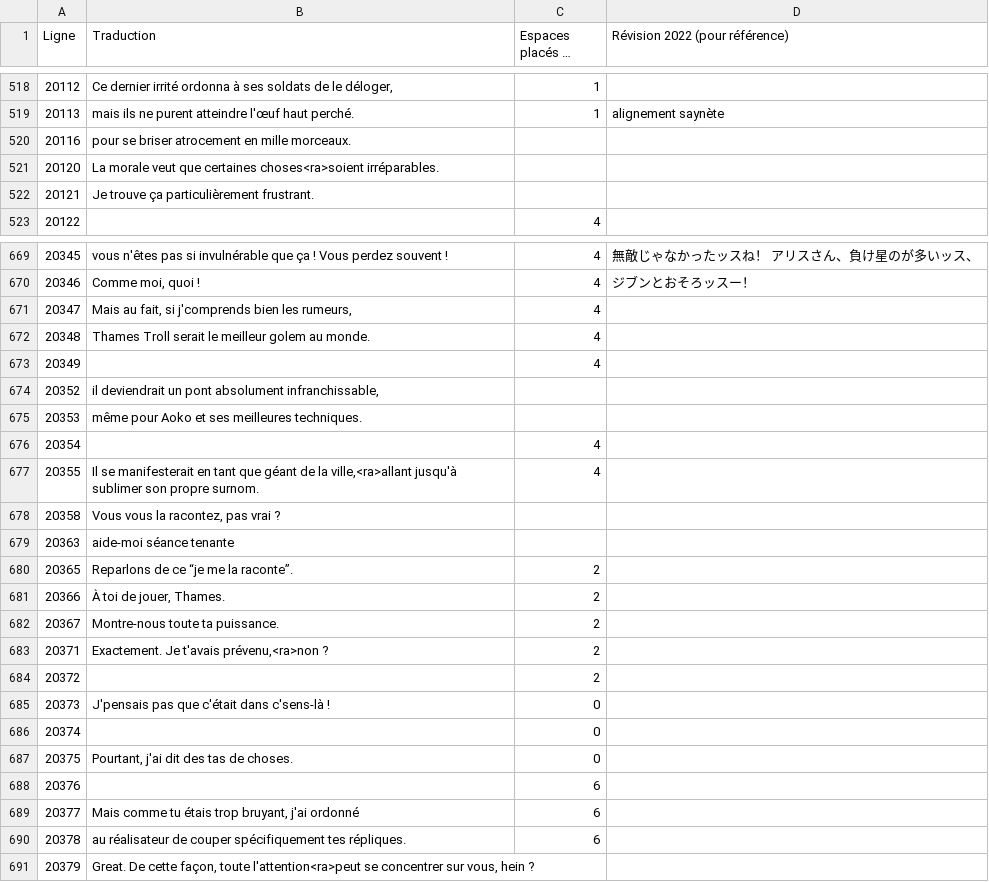
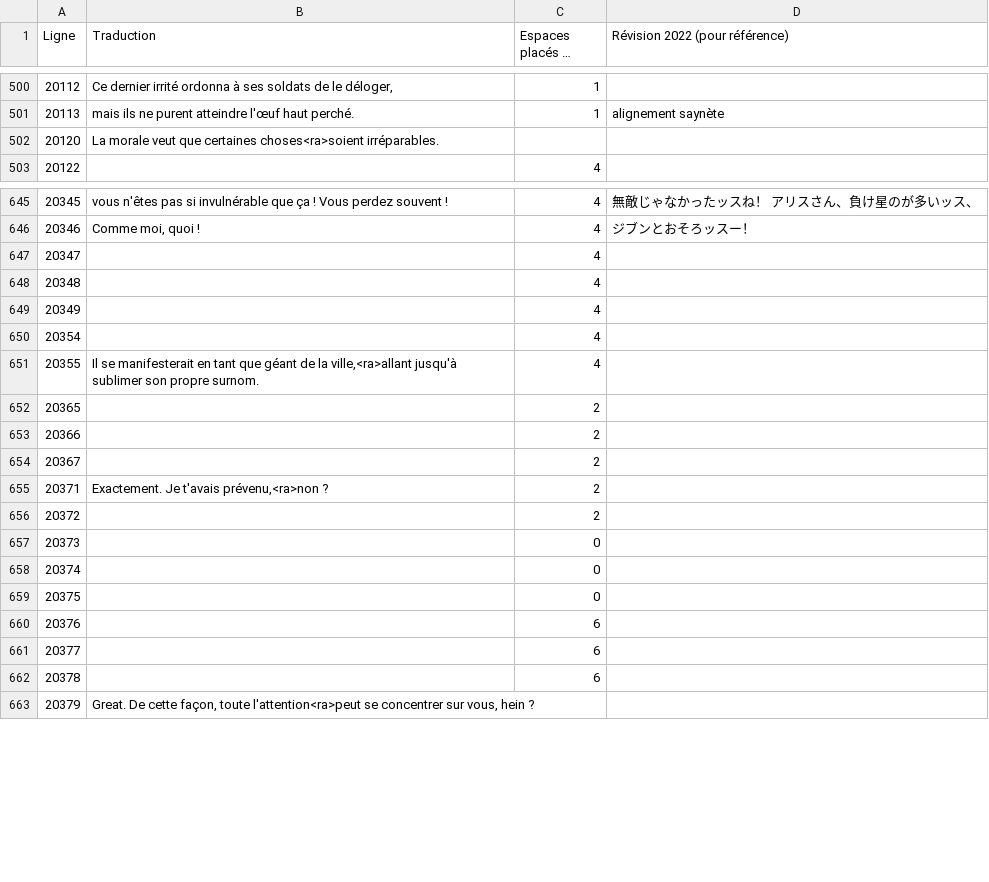
Before and after one commit to requinDr/mahoyo-insert-french, a CSV file: sources/lignes_modifiees.csv, drawn as a sheet; only a part is shown, gaps mark what is left out; long unchanged cells end in …; removed rows and columns are numbered as before the commit, all else as after; the diff covers the shown part only; the diff names each change by its address in the sheet, - before the commit and + after, or states it on an @@ line.

```diff
--- a/sources/lignes_modifiees.csv
+++ b/sources/lignes_modifiees.csv
-row 520: 20116 | pour se briser atrocement en mille morceaux.
-row 522: 20121 | Je trouve ça particulièrement frustrant.
-B647 (Traduction): Mais au fait, si j'comprends bien les rumeurs,
+B647 (Traduction): (empty)
-B648 (Traduction): Thames Troll serait le meilleur golem au monde.
+B648 (Traduction): (empty)
-row 674: 20352 | il deviendrait un pont absolument infranchissable,
-row 675: 20353 | même pour Aoko et ses meilleures techniques.
-row 678: 20358 | Vous vous la racontez, pas vrai ?
-row 679: 20363 | aide-moi séance tenante
-B652 (Traduction): Reparlons de ce “je me la raconte”.
+B652 (Traduction): (empty)
-B653 (Traduction): À toi de jouer, Thames.
+B653 (Traduction): (empty)
-B654 (Traduction): Montre-nous toute ta puissance.
+B654 (Traduction): (empty)
-B657 (Traduction): J'pensais pas que c'était dans c'sens-là !
+B657 (Traduction): (empty)
-B659 (Traduction): Pourtant, j'ai dit des tas de choses.
+B659 (Traduction): (empty)
-B661 (Traduction): Mais comme tu étais trop bruyant, j'ai ordonné
+B661 (Traduction): (empty)
-B662 (Traduction): au réalisateur de couper spécifiquement tes répliques.
+B662 (Traduction): (empty)
```
Also changed, not shown: 30 removed rows and 46 edited cells elsewhere in this file, 6 other files.
